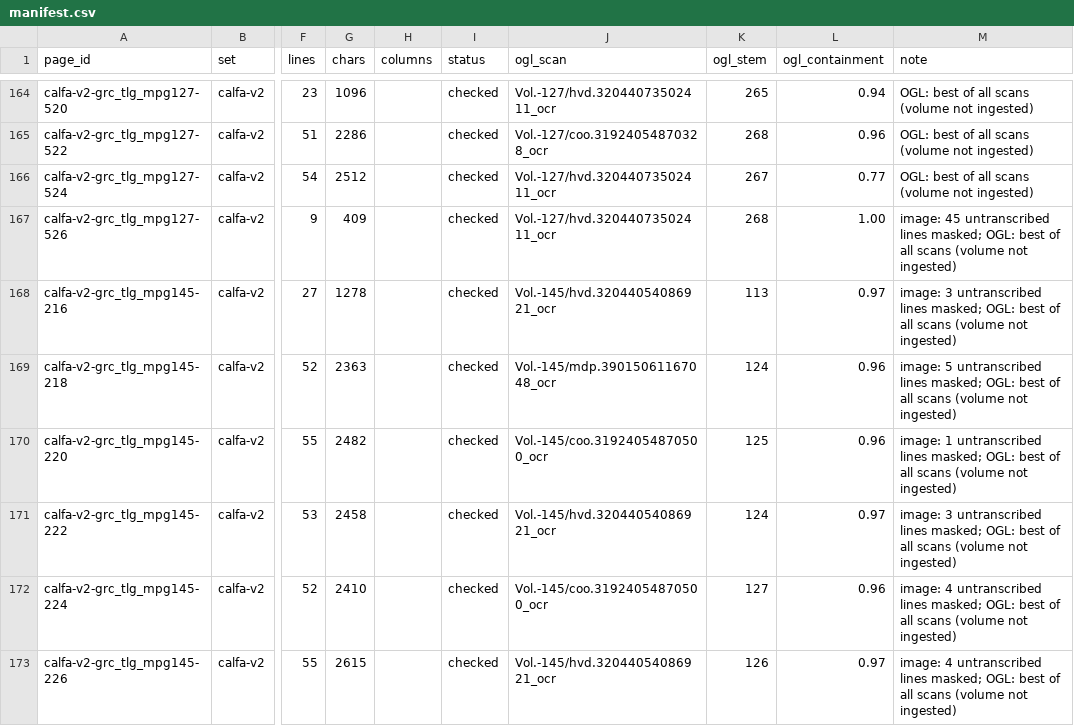
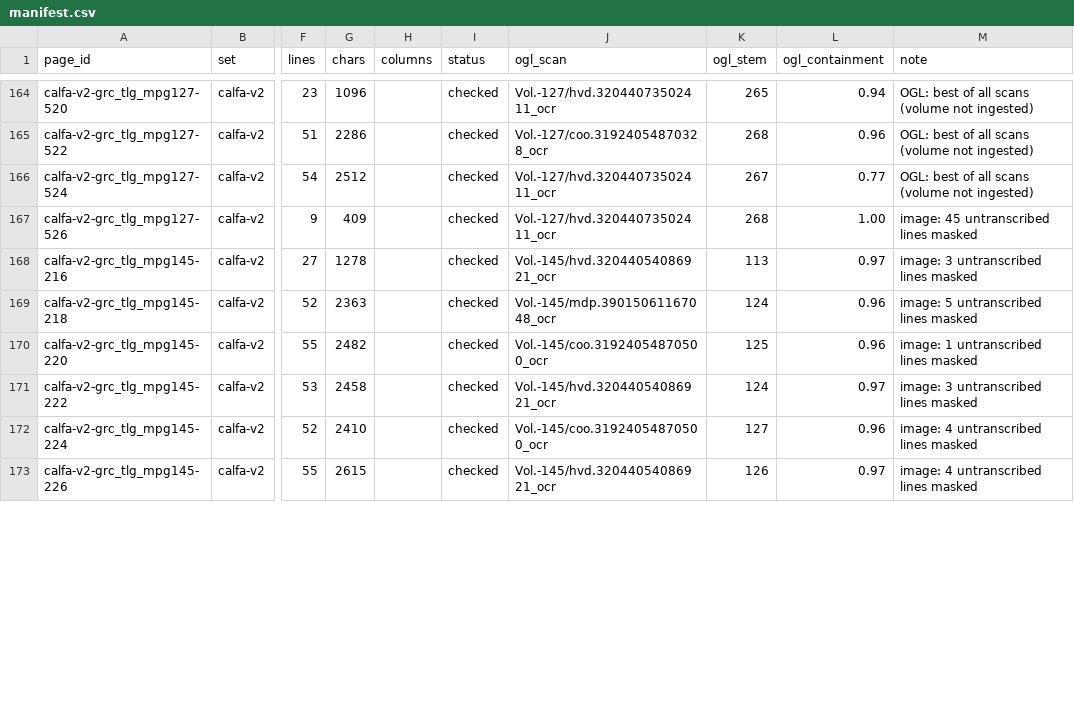
Before and after one commit to jaspax/patristica, a CSV file: scripts/ocr/eval/data/manifest.csv, drawn as a sheet; only a part is shown, gaps mark what is left out; the diff covers the shown part only; the diff names each change by its address in the sheet, - before the commit and + after, or states it on an @@ line.

```diff
--- a/scripts/ocr/eval/data/manifest.csv
+++ b/scripts/ocr/eval/data/manifest.csv
-M167 (note): …untranscribed lines masked; OGL: best of all scans (volume not ingested)
+M167 (note): …untranscribed lines masked
-M168 (note): …untranscribed lines masked; OGL: best of all scans (volume not ingested)
+M168 (note): …untranscribed lines masked
-M169 (note): …untranscribed lines masked; OGL: best of all scans (volume not ingested)
+M169 (note): …untranscribed lines masked
-M170 (note): …untranscribed lines masked; OGL: best of all scans (volume not ingested)
+M170 (note): …untranscribed lines masked
-M171 (note): …untranscribed lines masked; OGL: best of all scans (volume not ingested)
+M171 (note): …untranscribed lines masked
-M172:M173 (note): …untranscribed lines masked; OGL: best of all scans (volume not ingested)
+M172:M173 (note): …untranscribed lines masked
```
Also changed, not shown: 62 edited cells elsewhere in this file, 18 other files.
